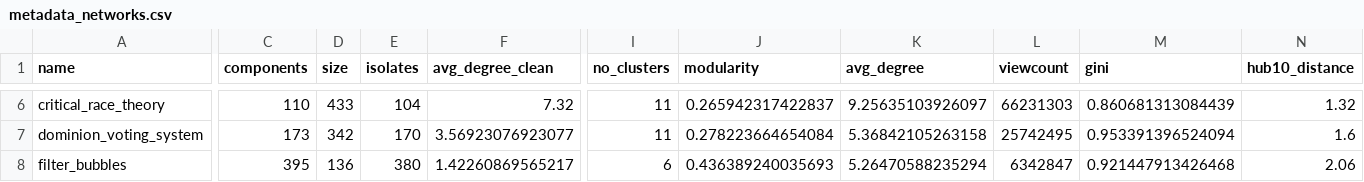
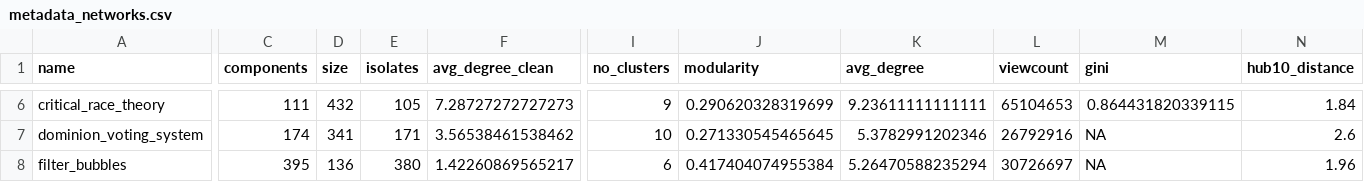
Before and after one commit to luerhard/yt_rabbit_hole, a CSV file: data/clean/metadata/metadata_networks.csv, drawn as a sheet; only a part is shown, gaps mark what is left out; the diff covers the shown part only; the diff names each change by its address in the sheet, - before the commit and + after, or states it on an @@ line.

Commit message:
update clean networks with channeltags and leftright infos

```diff
--- a/data/clean/metadata/metadata_networks.csv
+++ b/data/clean/metadata/metadata_networks.csv
-C6 (components): 110
+C6 (components): 111
-D6 (size): 433
+D6 (size): 432
-E6 (isolates): 104
+E6 (isolates): 105
-F6 (avg_degree_clean): 7.32
+F6 (avg_degree_clean): 7.28727272727273
-I6 (no_clusters): 11
+I6 (no_clusters): 9
-J6 (modularity): 0.265942317422837
+J6 (modularity): 0.290620328319699
-K6 (avg_degree): 9.25635103926097
+K6 (avg_degree): 9.23611111111111
-L6 (viewcount): 66231303
+L6 (viewcount): 65104653
-M6 (gini): 0.860681313084439
+M6 (gini): 0.864431820339115
-N6 (hub10_distance): 1.32
+N6 (hub10_distance): 1.84
-C7 (components): 173
+C7 (components): 174
-D7 (size): 342
+D7 (size): 341
-E7 (isolates): 170
+E7 (isolates): 171
-F7 (avg_degree_clean): 3.56923076923077
+F7 (avg_degree_clean): 3.56538461538462
-I7 (no_clusters): 11
+I7 (no_clusters): 10
-J7 (modularity): 0.278223664654084
+J7 (modularity): 0.271330545465645
-K7 (avg_degree): 5.36842105263158
+K7 (avg_degree): 5.3782991202346
-L7 (viewcount): 25742495
+L7 (viewcount): 26792916
-M7 (gini): 0.953391396524094
+M7 (gini): NA
-N7 (hub10_distance): 1.6
+N7 (hub10_distance): 2.6
-J8 (modularity): 0.436389240035693
+J8 (modularity): 0.417404074955384
-L8 (viewcount): 6342847
+L8 (viewcount): 30726697
-M8 (gini): 0.921447913426468
+M8 (gini): NA
-N8 (hub10_distance): 2.06
+N8 (hub10_distance): 1.96
```
Also changed, not shown: 101 edited cells elsewhere in this file, 21 other files.
